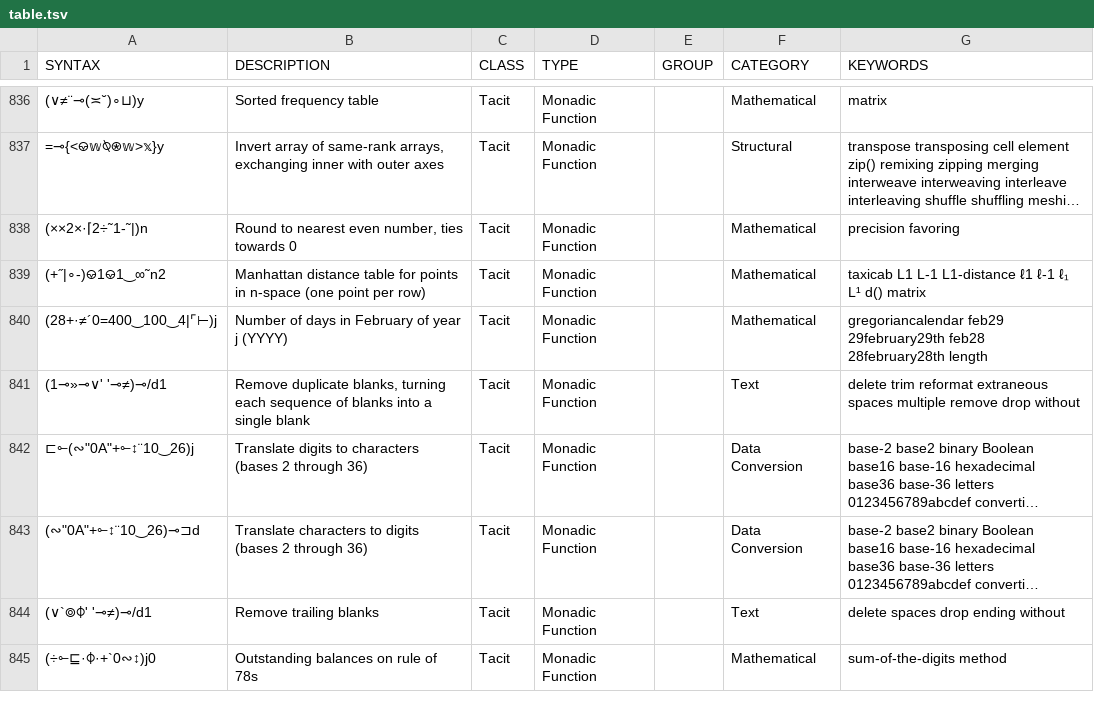
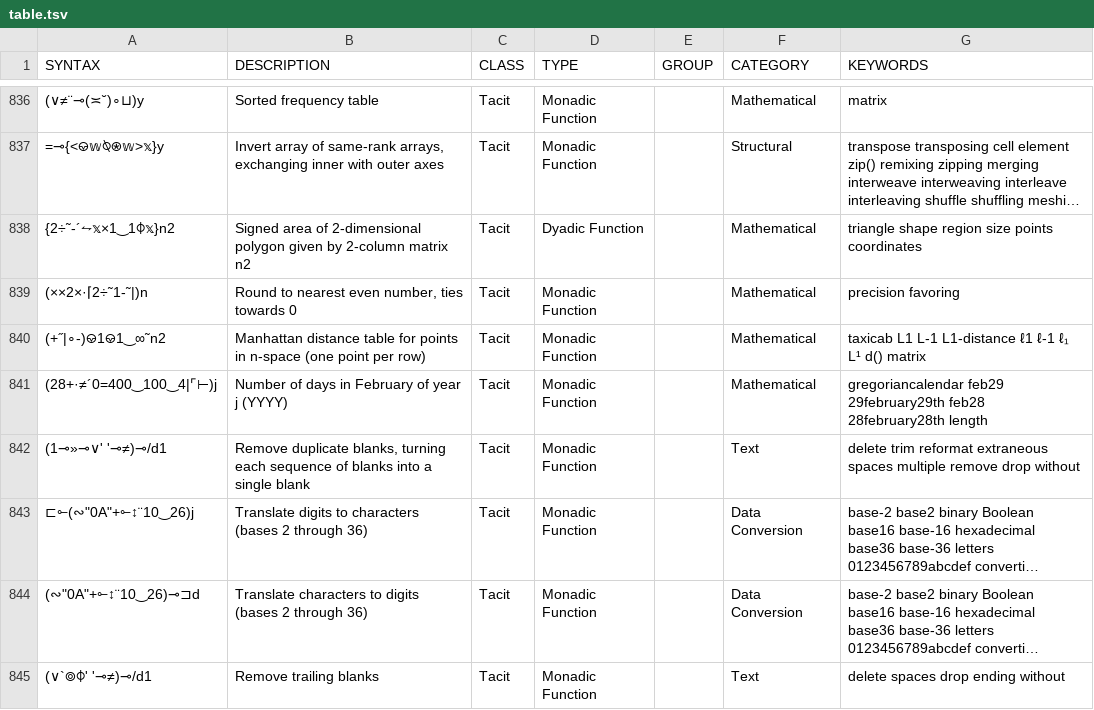
Before and after one commit to mlochbaum/bqncrate, a TSV file: table.tsv, drawn as a sheet; only a part is shown, gaps mark what is left out; the shorter side is filled out with more unchanged rows; long unchanged cells end in …; the diff names each change by its address in the sheet, - before the commit and + after, or states it on an @@ line.

Commit message:
2D polygon area formula

```diff
--- a/table.tsv
+++ b/table.tsv
+row 838: {2÷˜-´⥊𝕩×1‿1⌽𝕩}n2 | Signed area of 2-dimensional polygon given by 2-column matrix n2 | Tacit | Dyadic Function |  | Mathematical | triangle shape region size points coordinates
```
